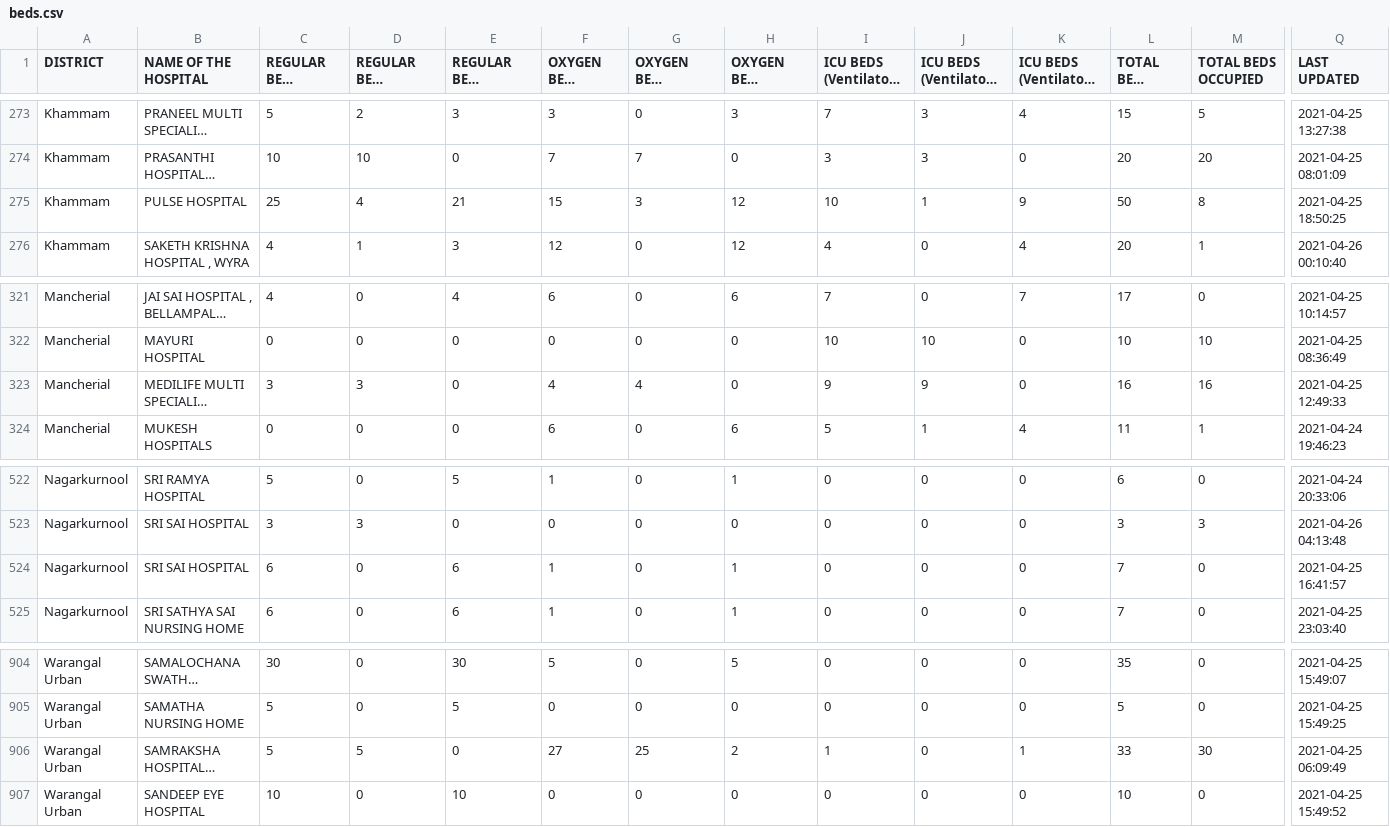
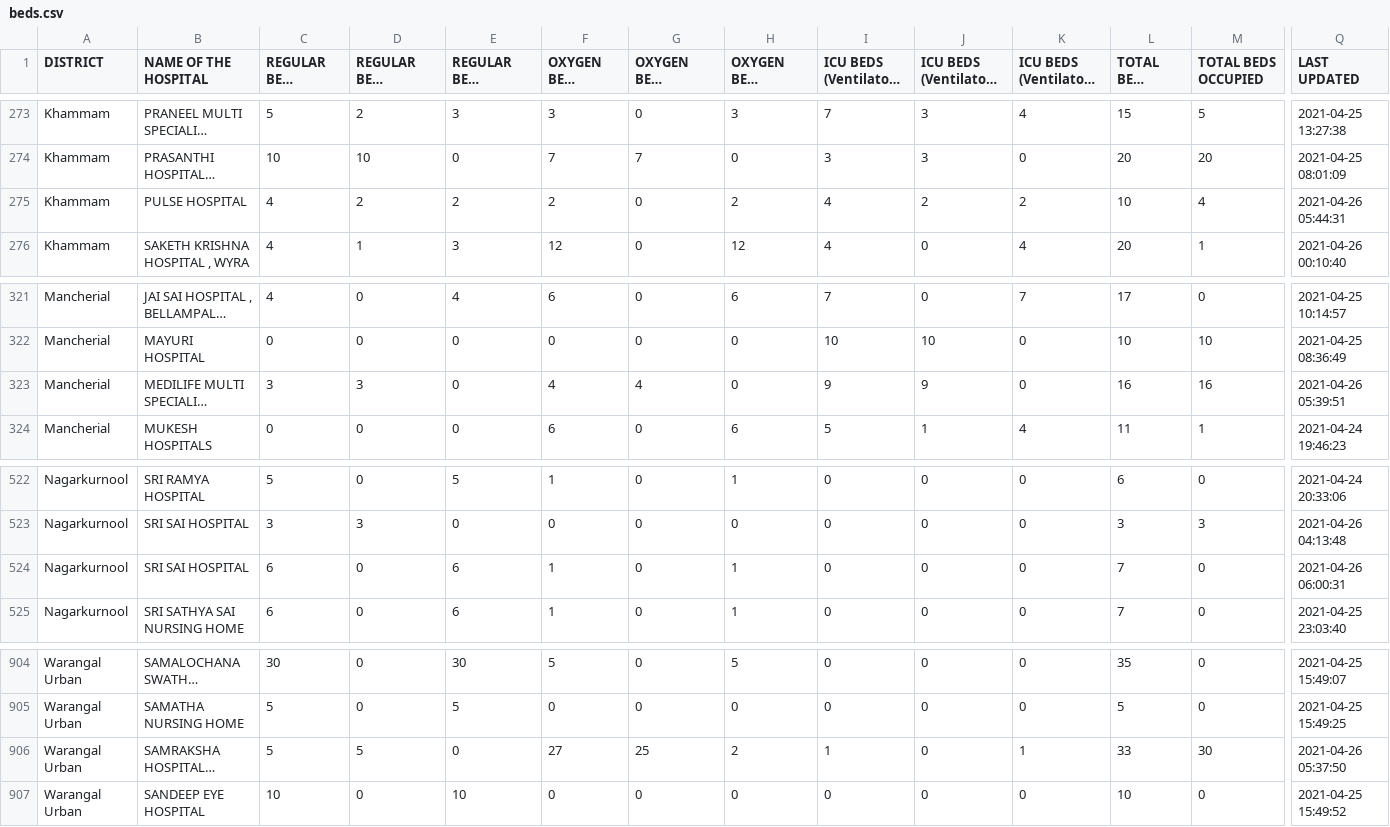
Before and after one commit to covid-telangana/covid-telangana.github.io, a CSV file: data/beds.csv, drawn as a sheet; only a part is shown, gaps mark what is left out; long unchanged cells end in …; the diff covers the shown part only; the diff names each change by its address in the sheet, - before the commit and + after, or states it on an @@ line.

```diff
--- a/data/beds.csv
+++ b/data/beds.csv
-C275 (REGULAR BEDS TOTAL): 25
+C275 (REGULAR BEDS TOTAL): 4
-D275 (REGULAR BEDS OCCUPIED): 4
+D275 (REGULAR BEDS OCCUPIED): 2
-E275 (REGULAR BEDS VACANT): 21
+E275 (REGULAR BEDS VACANT): 2
-F275 (OXYGEN BEDS TOTAL): 15
+F275 (OXYGEN BEDS TOTAL): 2
-G275 (OXYGEN BEDS OCCUPIED): 3
+G275 (OXYGEN BEDS OCCUPIED): 0
-H275 (OXYGEN BEDS VACANT): 12
+H275 (OXYGEN BEDS VACANT): 2
-I275: 10
+I275: 4
-J275: 1
+J275: 2
-K275: 9
+K275: 2
-L275 (TOTAL BEDS TOTAL): 50
+L275 (TOTAL BEDS TOTAL): 10
-M275 (TOTAL BEDS OCCUPIED): 8
+M275 (TOTAL BEDS OCCUPIED): 4
-Q275 (LAST UPDATED): 2021-04-25 18:50:25
+Q275 (LAST UPDATED): 2021-04-26 05:44:31
-Q323 (LAST UPDATED): 2021-04-25 12:49:33
+Q323 (LAST UPDATED): 2021-04-26 05:39:51
-Q524 (LAST UPDATED): 2021-04-25 16:41:57
+Q524 (LAST UPDATED): 2021-04-26 06:00:31
-Q906 (LAST UPDATED): 2021-04-25 06:09:49
+Q906 (LAST UPDATED): 2021-04-26 05:37:50
```
Also changed, not shown: 1 edited cell elsewhere in this file.
